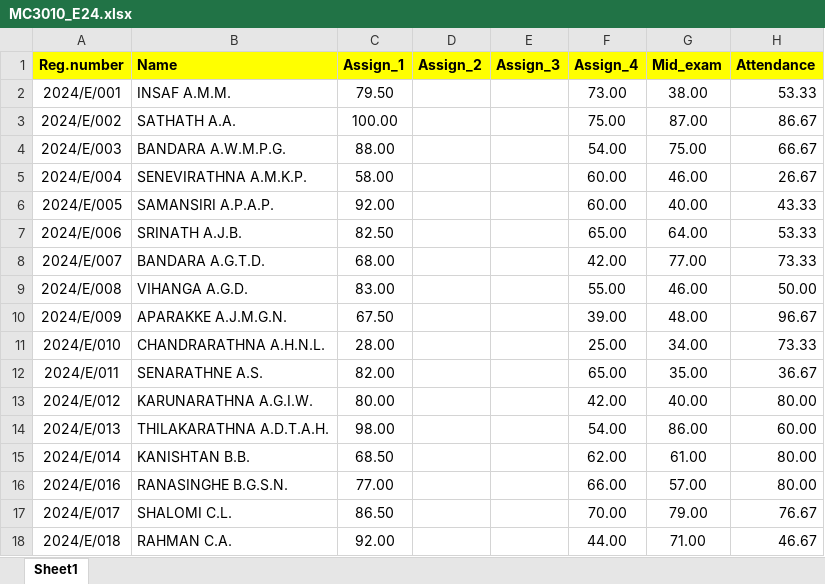
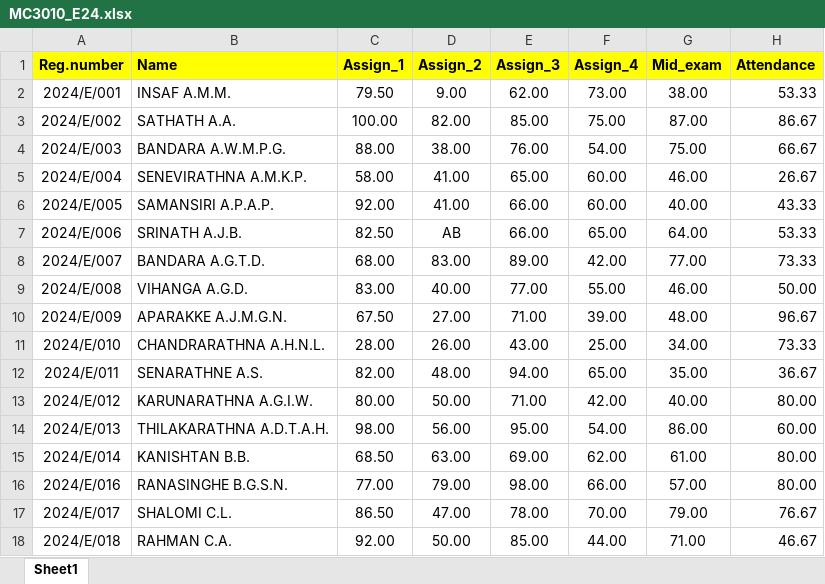
Before and after one commit to IDSFoE/MC3020_Attendance, an Excel workbook: MC3010_E24.xlsx, sheet Sheet1, drawn as a sheet; only a part is shown; values as stored, in another font and other column widths than the file's, no borders; the diff covers the shown part only; the diff names each change by its address in the sheet, - before the commit and + after, or states it on an @@ line.

Commit message:
Add files via upload

```diff
--- a/MC3010_E24.xlsx (sheet Sheet1)
+++ b/MC3010_E24.xlsx (sheet Sheet1)
-D2 (Assign_2): (empty)
+D2 (Assign_2): 9.00
-E2 (Assign_3): (empty)
+E2 (Assign_3): 62.00
-D3 (Assign_2): (empty)
+D3 (Assign_2): 82.00
-E3 (Assign_3): (empty)
+E3 (Assign_3): 85.00
-D4 (Assign_2): (empty)
+D4 (Assign_2): 38.00
-E4 (Assign_3): (empty)
+E4 (Assign_3): 76.00
-D5:D6 (Assign_2): (empty)
+D5:D6 (Assign_2): 41.00
-E5 (Assign_3): (empty)
+E5 (Assign_3): 65.00
-E6:E7 (Assign_3): (empty)
+E6:E7 (Assign_3): 66.00
-D7 (Assign_2): (empty)
+D7 (Assign_2): AB
-D8 (Assign_2): (empty)
+D8 (Assign_2): 83.00
-E8 (Assign_3): (empty)
+E8 (Assign_3): 89.00
-D9 (Assign_2): (empty)
+D9 (Assign_2): 40.00
-E9 (Assign_3): (empty)
+E9 (Assign_3): 77.00
-D10 (Assign_2): (empty)
+D10 (Assign_2): 27.00
-E10 (Assign_3): (empty)
+E10 (Assign_3): 71.00
-D11 (Assign_2): (empty)
+D11 (Assign_2): 26.00
-E11 (Assign_3): (empty)
+E11 (Assign_3): 43.00
-D12 (Assign_2): (empty)
+D12 (Assign_2): 48.00
-E12 (Assign_3): (empty)
+E12 (Assign_3): 94.00
-D13 (Assign_2): (empty)
+D13 (Assign_2): 50.00
-E13 (Assign_3): (empty)
+E13 (Assign_3): 71.00
-D14 (Assign_2): (empty)
+D14 (Assign_2): 56.00
-E14 (Assign_3): (empty)
+E14 (Assign_3): 95.00
-D15 (Assign_2): (empty)
+D15 (Assign_2): 63.00
-E15 (Assign_3): (empty)
+E15 (Assign_3): 69.00
-D16 (Assign_2): (empty)
+D16 (Assign_2): 79.00
-E16 (Assign_3): (empty)
+E16 (Assign_3): 98.00
-D17 (Assign_2): (empty)
+D17 (Assign_2): 47.00
-E17 (Assign_3): (empty)
+E17 (Assign_3): 78.00
-D18 (Assign_2): (empty)
+D18 (Assign_2): 50.00
-E18 (Assign_3): (empty)
+E18 (Assign_3): 85.00
```
Also changed, not shown: 444 edited cells elsewhere in this sheet.
